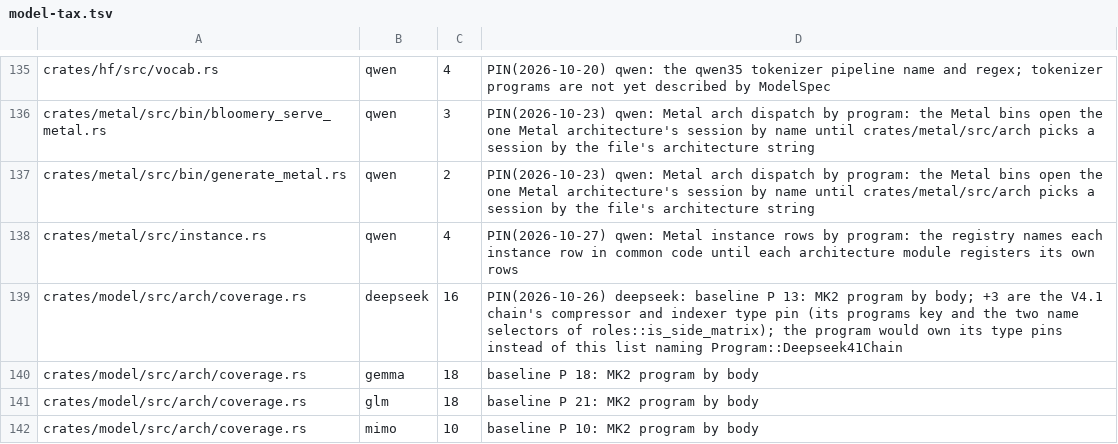
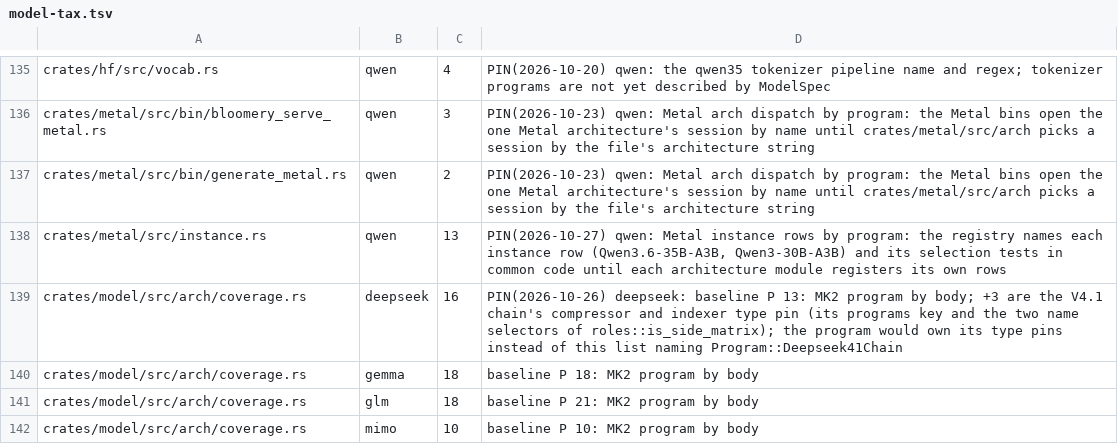
Before and after one commit to Burntgogi/bloomery, a TSV file: tools/model-tax.tsv, drawn as a sheet; only a part is shown, gaps mark what is left out.

```diff
--- a/tools/model-tax.tsv
+++ b/tools/model-tax.tsv
@@ -137,3 +137,3 @@ crates/metal/src/bin/bloomery_serve_metal.rs	qwen	3	PIN(2026-10-23) qwen: Metal
 crates/metal/src/bin/generate_metal.rs	qwen	2	PIN(2026-10-23) qwen: Metal arch dispatch by program: the Metal bins open the one Metal architecture's session by name until crates/metal/src/arch picks a session by the file's architecture string
-crates/metal/src/instance.rs	qwen	4	PIN(2026-10-27) qwen: Metal instance rows by program: the registry names each instance row in common code until each architecture module registers its own rows
+crates/metal/src/instance.rs	qwen	13	PIN(2026-10-27) qwen: Metal instance rows by program: the registry names each instance row (Qwen3.6-35B-A3B, Qwen3-30B-A3B) and its selection tests in common code until each architecture module registers its own rows
 crates/model/src/arch/coverage.rs	deepseek	16	PIN(2026-10-26) deepseek: baseline P 13: MK2 program by body; +3 are the V4.1 chain's compressor and indexer type pin (its programs key and the two name selectors of roles::is_side_matrix); the program would own its type pins instead of this list naming Program::Deepseek41Chain
```
